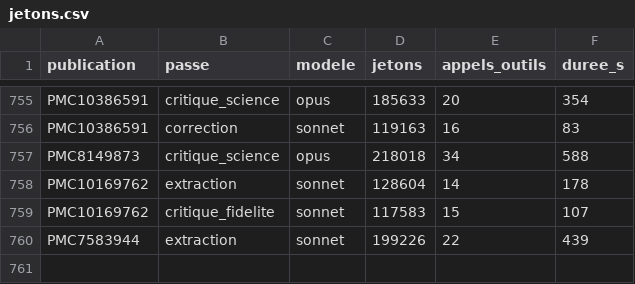
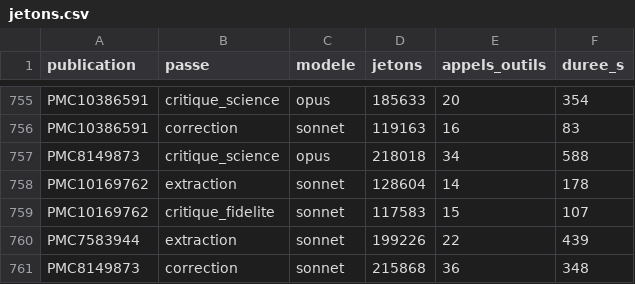
Before and after one commit to TerryChauvin/synthese-materiaux, a CSV file: audits/jetons.csv, drawn as a sheet; only a part is shown, gaps mark what is left out; the diff names each change by its address in the sheet, - before the commit and + after, or states it on an @@ line.

```diff
--- a/audits/jetons.csv
+++ b/audits/jetons.csv
+row 761: PMC8149873 | correction | sonnet | 215868 | 36 | 348
```
Also changed, not shown: 5 other files.
